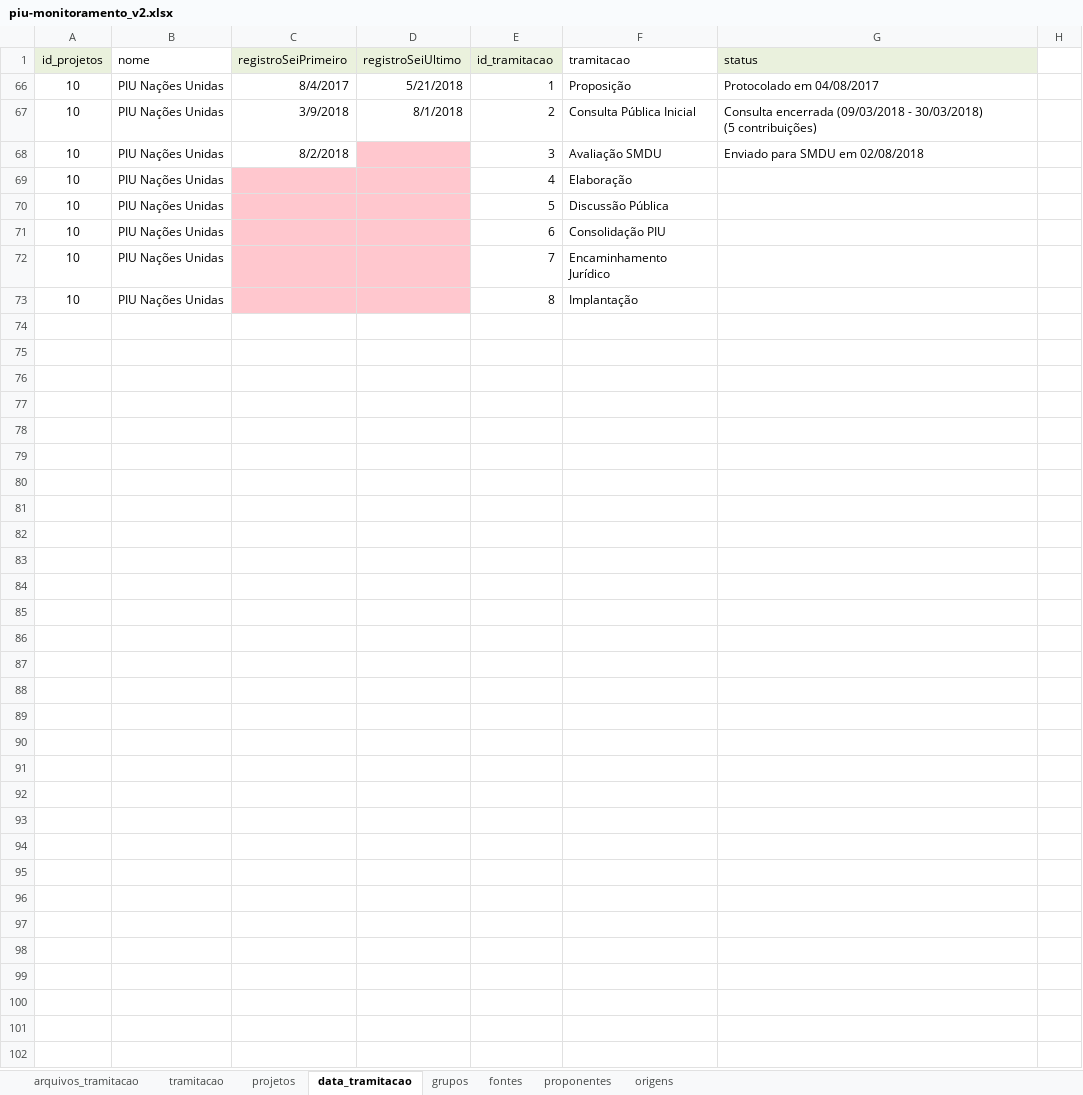
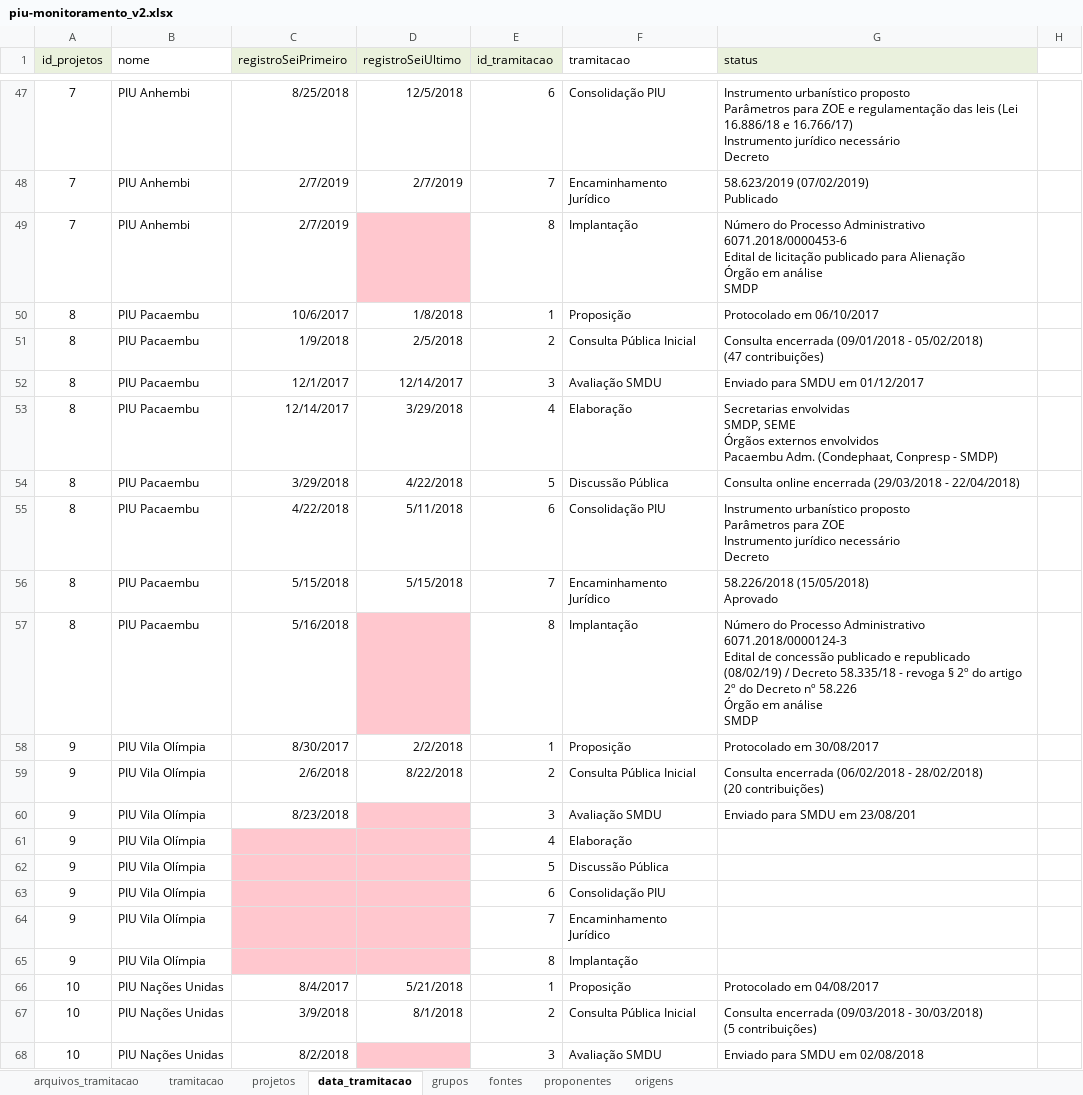
Before and after one commit to SPURB/piu-monitoramento-backend, an Excel workbook: input/piu-monitoramento_v2.xlsx, sheet data_tramitacao, drawn as a sheet; only a part is shown, gaps mark what is left out; the shorter side is filled out with more unchanged rows; values as stored, in another font and other column widths than the file's, no borders; charts and pictures not drawn; ↵ is a line break in a cell; the diff covers the shown part only; the diff names each change by its address in the sheet, - before the commit and + after, or states it on an @@ line.

```diff
--- a/input/piu-monitoramento_v2.xlsx (sheet data_tramitacao)
+++ b/input/piu-monitoramento_v2.xlsx (sheet data_tramitacao)
@@ row 47 unhidden: 7 | PIU Anhembi | 8/25/2018 | 12/5/2018 | 6 | Consolidação PIU | Instrumento urbanístico proposto ↵ Parâmetros para ZOE e regulamentação das leis (Lei 16.886/18 e 16.766/17) ↵ Instrumento jurídico necessário ↵ Decreto @@
@@ row 48 unhidden: 7 | PIU Anhembi | 2/7/2019 | 2/7/2019 | 7 | Encaminhamento Jurídico | 58.623/2019 (07/02/2019) ↵ Publicado @@
@@ row 49 unhidden: 7 | PIU Anhembi | 2/7/2019 |  | 8 | Implantação | Número do Processo Administrativo ↵ 6071.2018/0000453-6 ↵ Edital de licitação publicado para Alienação ↵ Órgão em análise ↵ SMDP @@
@@ row 50 unhidden: 8 | PIU Pacaembu | 10/6/2017 | 1/8/2018 | 1 | Proposição | Protocolado em 06/10/2017 @@
@@ row 51 unhidden: 8 | PIU Pacaembu | 1/9/2018 | 2/5/2018 | 2 | Consulta Pública Inicial | Consulta encerrada (09/01/2018 - 05/02/2018) ↵ (47 contribuições) @@
@@ row 52 unhidden: 8 | PIU Pacaembu | 12/1/2017 | 12/14/2017 | 3 | Avaliação SMDU | Enviado para SMDU em 01/12/2017 @@
@@ row 53 unhidden: 8 | PIU Pacaembu | 12/14/2017 | 3/29/2018 | 4 | Elaboração | Secretarias envolvidas ↵ SMDP, SEME ↵ Órgãos externos envolvidos ↵ Pacaembu Adm. (Condephaat, Conpresp - SMDP) @@
@@ row 54 unhidden: 8 | PIU Pacaembu | 3/29/2018 | 4/22/2018 | 5 | Discussão Pública | Consulta online encerrada (29/03/2018 - 22/04/2018) @@
@@ row 55 unhidden: 8 | PIU Pacaembu | 4/22/2018 | 5/11/2018 | 6 | Consolidação PIU | Instrumento urbanístico proposto ↵ Parâmetros para ZOE ↵ Instrumento jurídico necessário ↵ Decreto @@
@@ row 56 unhidden: 8 | PIU Pacaembu | 5/15/2018 | 5/15/2018 | 7 | Encaminhamento Jurídico | 58.226/2018 (15/05/2018) ↵ Aprovado @@
@@ row 57 unhidden: 8 | PIU Pacaembu | 5/16/2018 |  | 8 | Implantação | Número do Processo Administrativo ↵ 6071.2018/0000124-3 ↵ Edital de concessão publicado e republicado (08/02/19) / Decreto 58.335/18 - revoga § 2º do artigo 2º do Decreto nº 58.226 ↵ Órgão em análise ↵ SMDP @@
@@ row 58 unhidden: 9 | PIU Vila Olímpia | 8/30/2017 | 2/2/2018 | 1 | Proposição | Protocolado em 30/08/2017 @@
@@ row 59 unhidden: 9 | PIU Vila Olímpia | 2/6/2018 | 8/22/2018 | 2 | Consulta Pública Inicial | Consulta encerrada (06/02/2018 - 28/02/2018) ↵ (20 contribuições) @@
@@ row 60 unhidden: 9 | PIU Vila Olímpia | 8/23/2018 |  | 3 | Avaliação SMDU | Enviado para SMDU em 23/08/201 @@
@@ row 61 unhidden: 9 | PIU Vila Olímpia |  |  | 4 | Elaboração @@
@@ row 62 unhidden: 9 | PIU Vila Olímpia |  |  | 5 | Discussão Pública @@
@@ row 63 unhidden: 9 | PIU Vila Olímpia |  |  | 6 | Consolidação PIU @@
@@ row 64 unhidden: 9 | PIU Vila Olímpia |  |  | 7 | Encaminhamento Jurídico @@
@@ row 65 unhidden: 9 | PIU Vila Olímpia |  |  | 8 | Implantação @@
```
Also changed, not shown: 117 hidden or unhidden rows elsewhere in this sheet, sheet arquivos_tramitacao.
